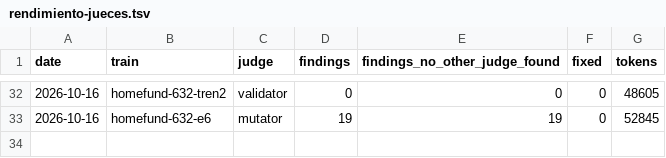
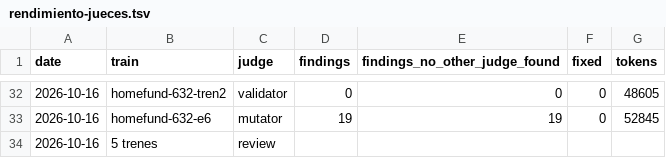
Before and after one commit to WAB-Studio/shelf, a TSV file: docs/agentes/rendimiento-jueces.tsv, drawn as a sheet; only a part is shown, gaps mark what is left out; the diff names each change by its address in the sheet, - before the commit and + after, or states it on an @@ line.

Commit message:
docs · WordBook: los siete tableros de «cuenta» aprobados por el usuario (16 oct), dos de enlace redibujados; poda de jueces sin cambios tras 5 trenes (#634)

```diff
--- a/docs/agentes/rendimiento-jueces.tsv
+++ b/docs/agentes/rendimiento-jueces.tsv
+row 34: 2026-10-16 | 5 trenes | review
```
Also changed, not shown: 1 other file.
